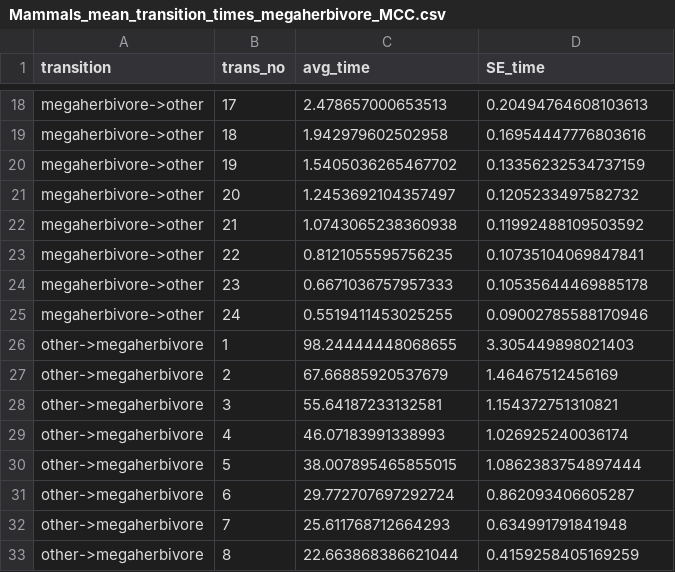
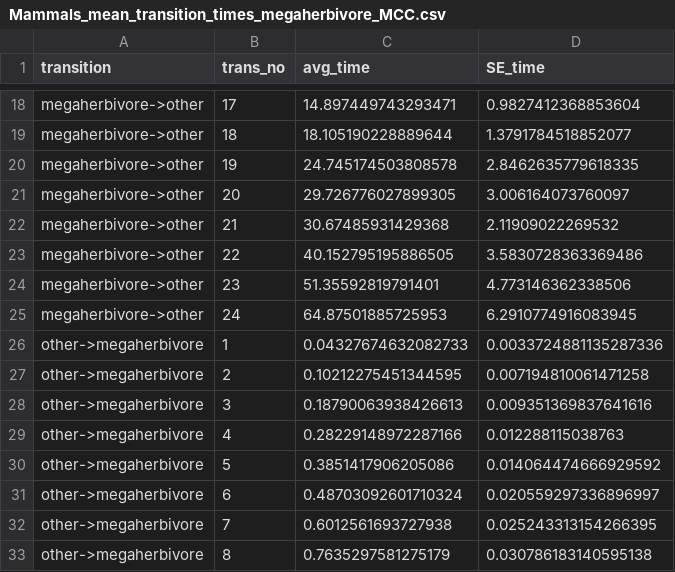
Before and after one commit to FriedaRosa/Evo-Legumes-Herbivory, a CSV file: LegumesArmature/Fig4Pollination/Mammals_mean_transition_times_megaherbivore_MCC.csv, drawn as a sheet; only a part is shown, gaps mark what is left out; the diff covers the shown part only; the diff names each change by its address in the sheet, - before the commit and + after, or states it on an @@ line.

```diff
--- a/LegumesArmature/Fig4Pollination/Mammals_mean_transition_times_megaherbivore_MCC.csv
+++ b/LegumesArmature/Fig4Pollination/Mammals_mean_transition_times_megaherbivore_MCC.csv
-C18 (avg_time): 2.478657000653513
+C18 (avg_time): 14.897449743293471
-D18 (SE_time): 0.20494764608103613
+D18 (SE_time): 0.9827412368853604
-C19 (avg_time): 1.942979602502958
+C19 (avg_time): 18.105190228889644
-D19 (SE_time): 0.16954447776803616
+D19 (SE_time): 1.3791784518852077
-C20 (avg_time): 1.5405036265467702
+C20 (avg_time): 24.745174503808578
-D20 (SE_time): 0.13356232534737159
+D20 (SE_time): 2.8462635779618335
-C21 (avg_time): 1.2453692104357497
+C21 (avg_time): 29.726776027899305
-D21 (SE_time): 0.1205233497582732
+D21 (SE_time): 3.006164073760097
-C22 (avg_time): 1.0743065238360938
+C22 (avg_time): 30.67485931429368
-D22 (SE_time): 0.11992488109503592
+D22 (SE_time): 2.11909022269532
-C23 (avg_time): 0.8121055595756235
+C23 (avg_time): 40.152795195886505
-D23 (SE_time): 0.10735104069847841
+D23 (SE_time): 3.5830728363369486
-C24 (avg_time): 0.6671036757957333
+C24 (avg_time): 51.35592819791401
-D24 (SE_time): 0.10535644469885178
+D24 (SE_time): 4.773146362338506
-C25 (avg_time): 0.5519411453025255
+C25 (avg_time): 64.87501885725953
-D25 (SE_time): 0.09002785588170946
+D25 (SE_time): 6.2910774916083945
-C26 (avg_time): 98.24444448068655
+C26 (avg_time): 0.04327674632082733
-D26 (SE_time): 3.305449898021403
+D26 (SE_time): 0.0033724881135287336
-C27 (avg_time): 67.66885920537679
+C27 (avg_time): 0.10212275451344595
-D27 (SE_time): 1.46467512456169
+D27 (SE_time): 0.007194810061471258
-C28 (avg_time): 55.64187233132581
+C28 (avg_time): 0.18790063938426613
-D28 (SE_time): 1.154372751310821
+D28 (SE_time): 0.009351369837641616
-C29 (avg_time): 46.07183991338993
+C29 (avg_time): 0.28229148972287166
-D29 (SE_time): 1.026925240036174
+D29 (SE_time): 0.012288115038763
-C30 (avg_time): 38.007895465855015
+C30 (avg_time): 0.3851417906205086
-D30 (SE_time): 1.0862383754897444
+D30 (SE_time): 0.014064474666929592
-C31 (avg_time): 29.772707697292724
+C31 (avg_time): 0.48703092601710324
-D31 (SE_time): 0.862093406605287
+D31 (SE_time): 0.020559297336896997
-C32 (avg_time): 25.611768712664293
+C32 (avg_time): 0.6012561693727938
-D32 (SE_time): 0.634991791841948
+D32 (SE_time): 0.025243313154266395
-C33 (avg_time): 22.663868386621044
+C33 (avg_time): 0.7635297581275179
-D33 (SE_time): 0.4159258405169259
+D33 (SE_time): 0.030786183140595138
```
Also changed, not shown: 96 edited cells elsewhere in this file, LegumesArmature/Fig4Pollination/mean_transition_times_armature_MCC.csv, 17 other files.
